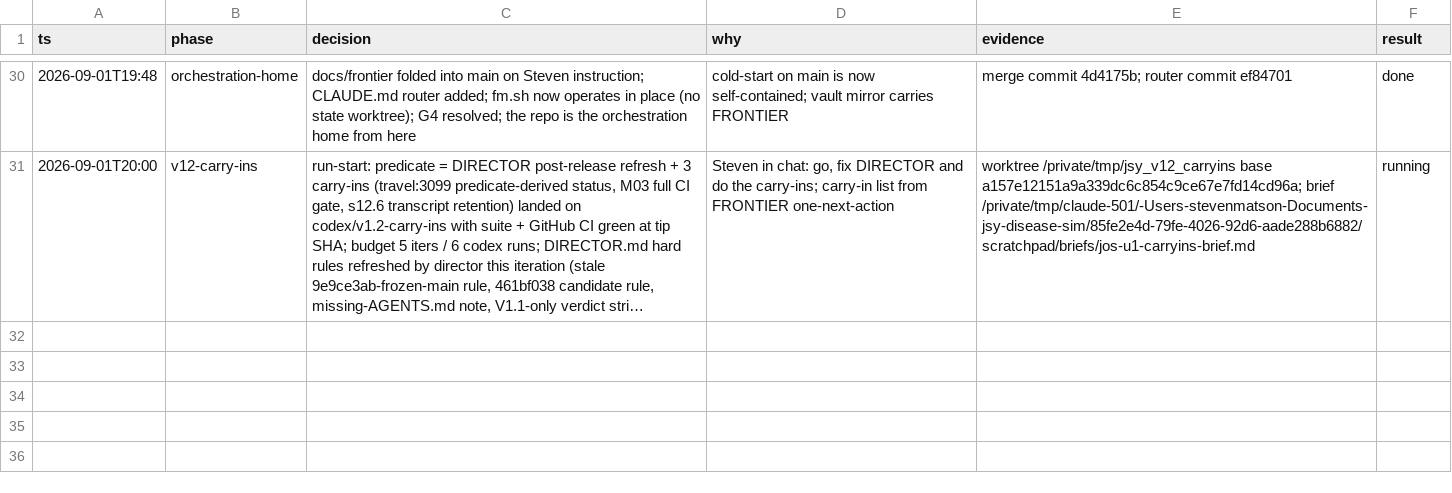
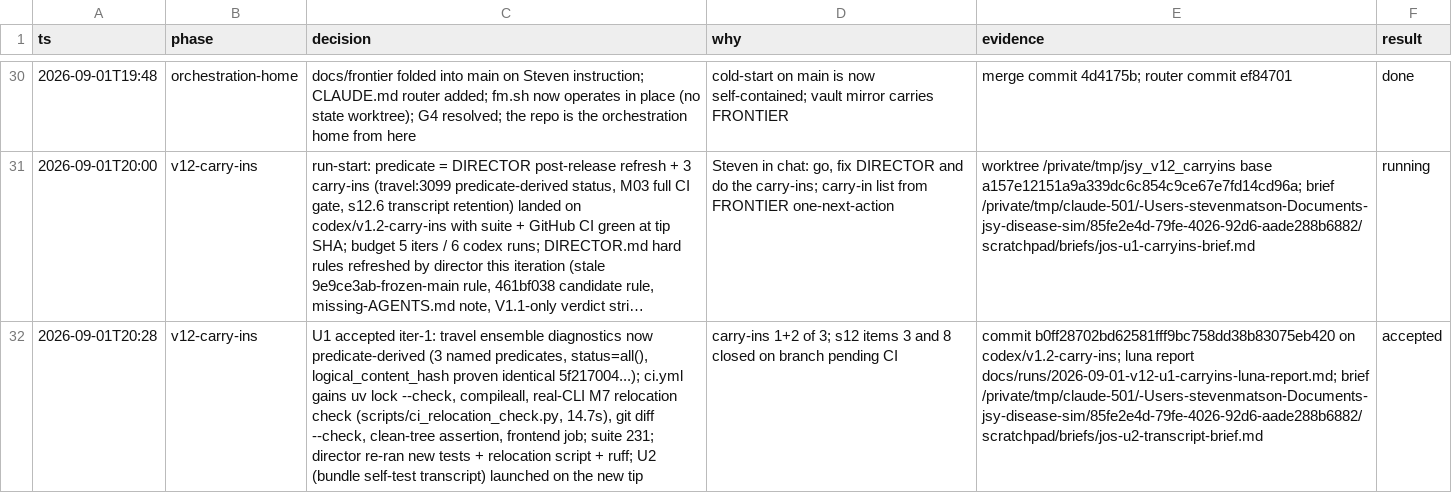
Before and after one commit to stev004/jsy_disease_sim, a TSV file: .claude/decisions.tsv, drawn as a sheet; only a part is shown, gaps mark what is left out; long unchanged cells end in …; the diff names each change by its address in the sheet, - before the commit and + after, or states it on an @@ line.

Commit message:
trail: v12-carry-ins — U1 accepted iter-1: travel ensemble diagnostics now predicat

```diff
--- a/.claude/decisions.tsv
+++ b/.claude/decisions.tsv
+row 32: 2026-09-01T20:28 | v12-carry-ins | U1 accepted iter-1: travel ensemble diagnostics now predicate-derived (3 named predicates, status=all(), logical_content_hash proven identical 5f217004...); ci.yml gains uv lock --check, compileall, real-CLI M7 relocation check (scripts/ci_relocation_check.py, 14.7s), git diff --check, clean-tree assertion, frontend job; suite 231; director re-ran new tests + relocation script + ruff; U2 (bundle self-test transcript) launched on the new tip | carry-ins 1+2 of 3; s12 items 3 and 8 closed on branch pending CI | commit b0ff28702bd62581fff9bc758dd38b83075eb420 on codex/v1.2-carry-ins; luna report docs/runs/2026-09-01-v12-u1-carryins-luna-report.md; brief /private/tmp/claude-501/-Users-stevenmatson-Documents-jsy-disease-sim/85fe2e4d-79fe-4026-92d6-aade288b6882/scratchpad/briefs/jos-u2-transcript-brief.md | accepted
```
